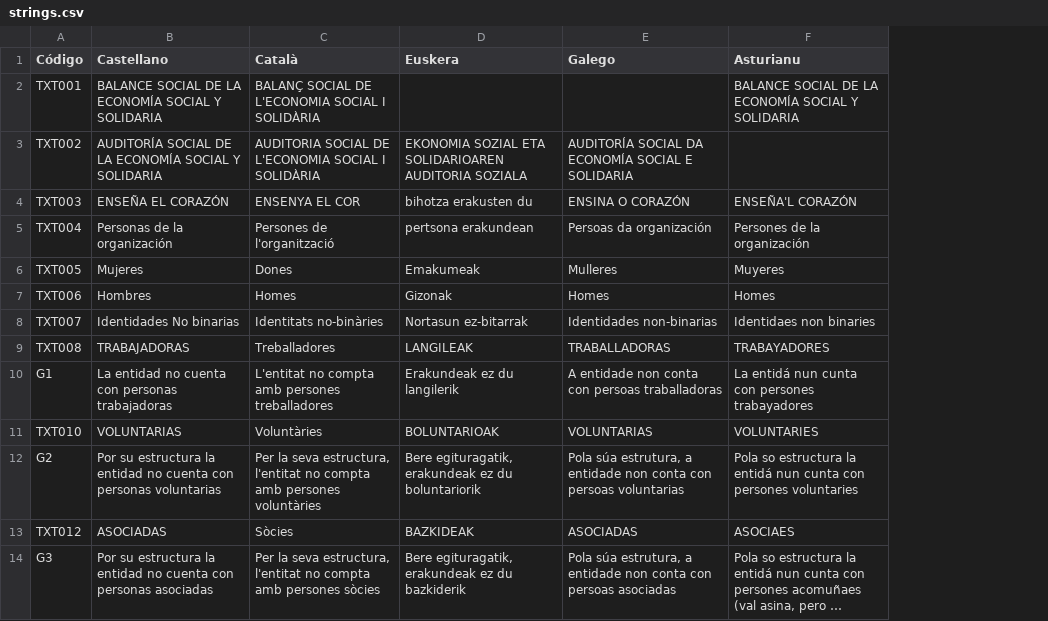
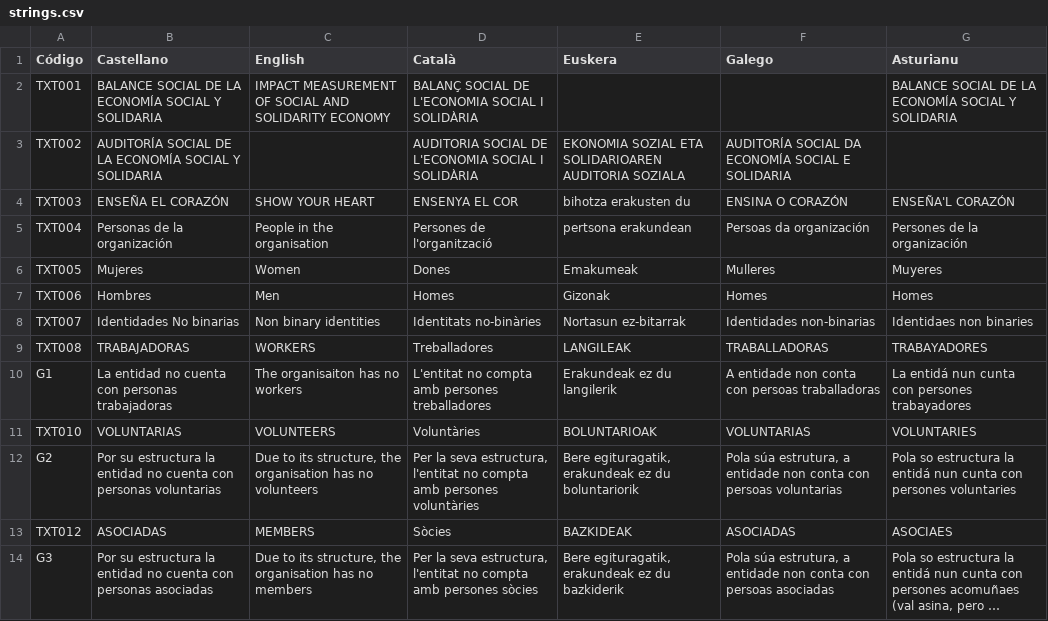
Before and after one commit to Show-your-Heart/ShowYourHeart-data-dags, a CSV file: dags/geninfografia/translations/strings.csv, drawn as a sheet; only a part is shown; long unchanged cells end in …; the diff names each change by its address in the sheet, - before the commit and + after, or states it on an @@ line.

Commit message:
Add English translations

```diff
--- a/dags/geninfografia/translations/strings.csv
+++ b/dags/geninfografia/translations/strings.csv
+column C (English), rows 2-14: IMPACT MEASUREMENT OF SOCIAL AND SOLIDARITY ECONOMY |  | SHOW YOUR HEART | People in the organisation | Women | Men | Non binary identities | WORKERS | The organisaiton has no workers | VOLUNTEERS | Due to its structure, the organisation has no volunteers | MEMBERS | Due to its structure, the organisation has no members
```
Also changed, not shown: 1 other file.
